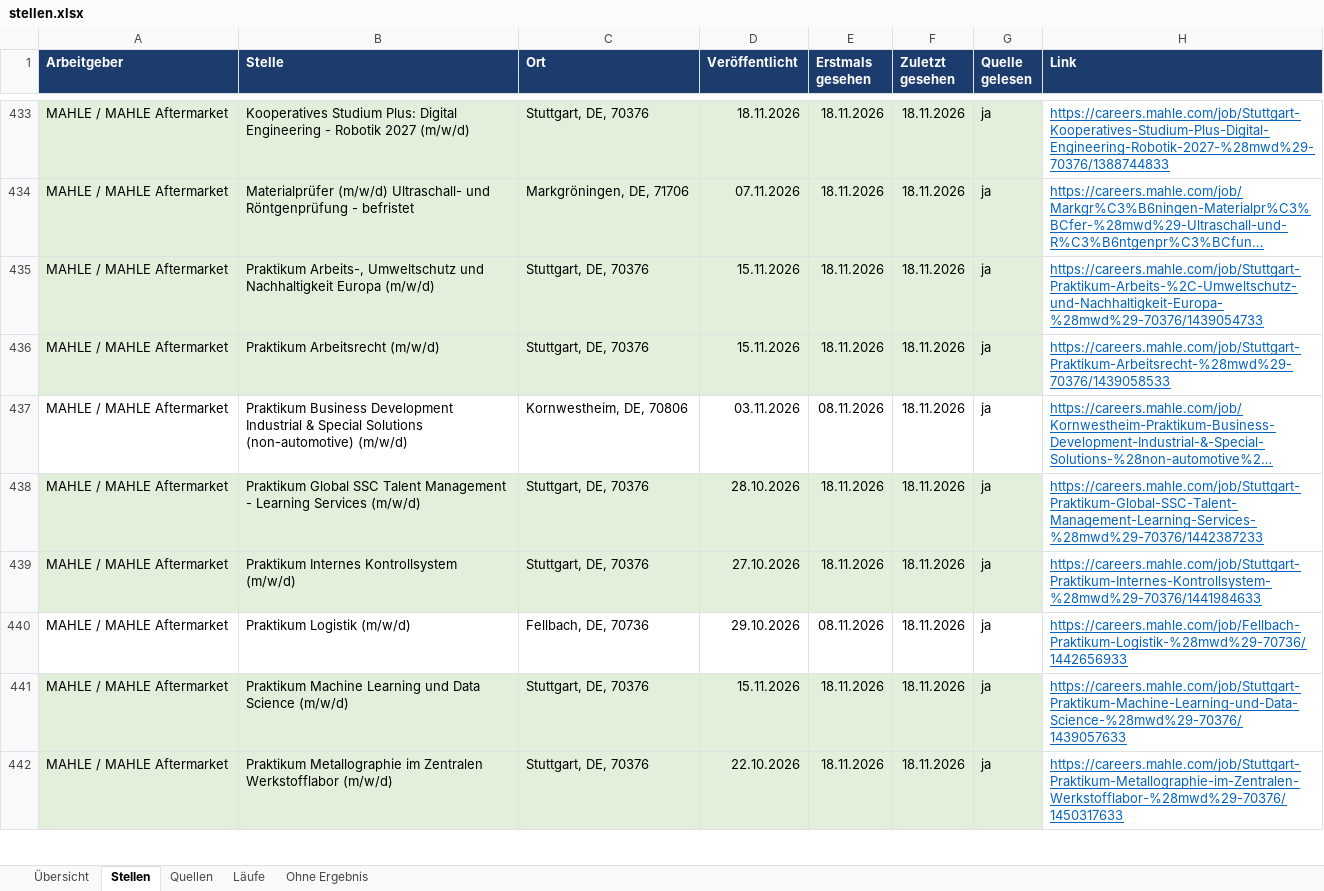
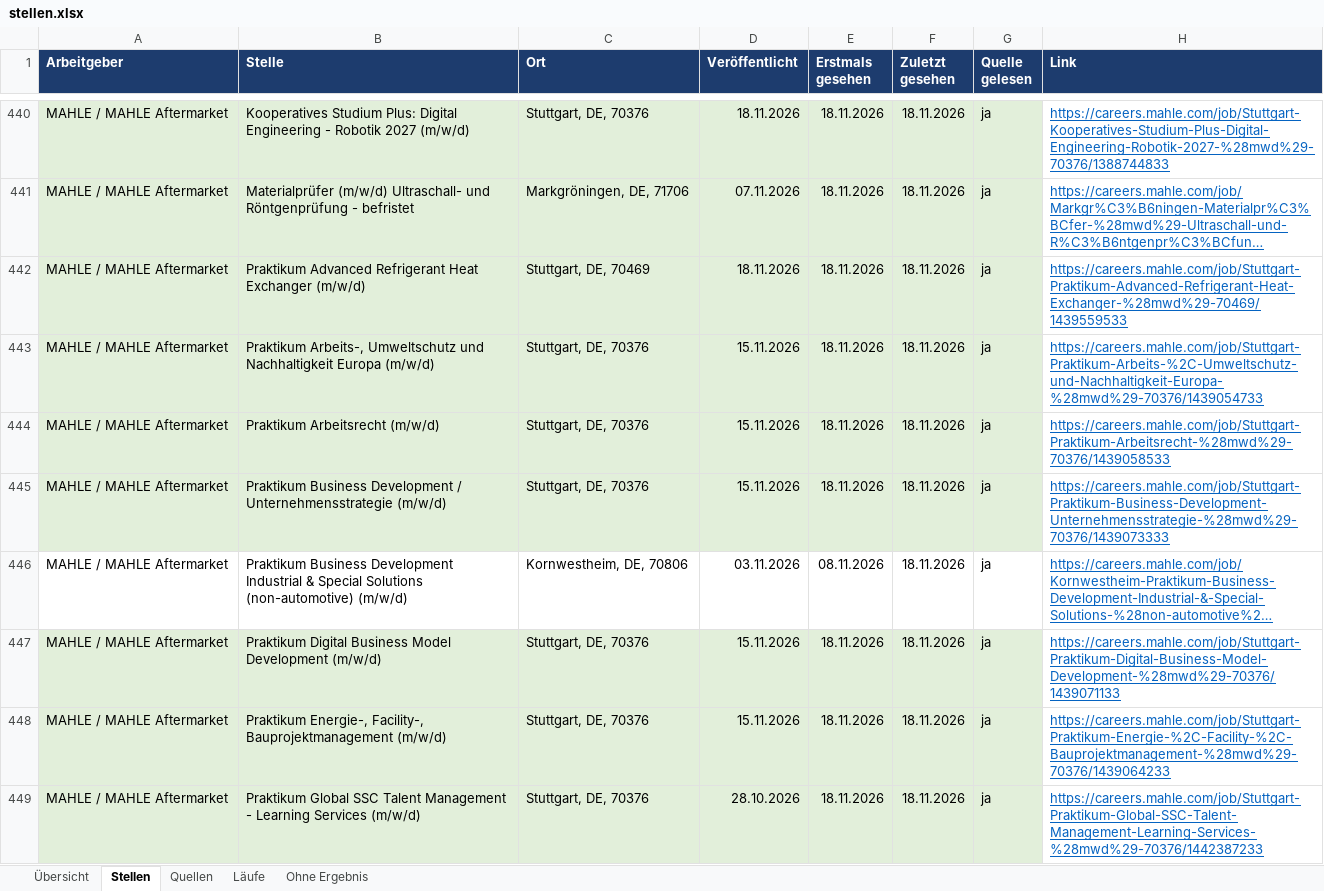
Before and after one commit to Penetrationpasi-hub/ScrapJobs, an Excel workbook: stellen.xlsx, sheet Stellen, drawn as a sheet; only a part is shown, gaps mark what is left out; the shorter side is filled out with more unchanged rows; long unchanged cells end in …; values as stored, in another font and other column widths than the file's, no borders; the diff covers the shown part only; the diff names each change by its address in the sheet, - before the commit and + after, or states it on an @@ line.

Commit message:
Stellenkatalog 2026-11-18

```diff
--- a/stellen.xlsx (sheet Stellen)
+++ b/stellen.xlsx (sheet Stellen)
+row 442: MAHLE / MAHLE Aftermarket | Praktikum Advanced Refrigerant Heat Exchanger (m/w/d) | Stuttgart, DE, 70469 | 18.11.2026 | 18.11.2026 | 18.11.2026 | ja | https://careers.mahle.com/job/Stuttgart-Praktikum-Advanced-Refrigerant-Heat-Exchanger-%28mwd%29-70469/1439559533
+row 445: MAHLE / MAHLE Aftermarket | Praktikum Business Development / Unternehmensstrategie (m/w/d) | Stuttgart, DE, 70376 | 15.11.2026 | 18.11.2026 | 18.11.2026 | ja | https://careers.mahle.com/job/Stuttgart-Praktikum-Business-Development-Unternehmensstrategie-%28mwd%29-70376/1439073333
+row 447: MAHLE / MAHLE Aftermarket | Praktikum Digital Business Model Development (m/w/d) | Stuttgart, DE, 70376 | 15.11.2026 | 18.11.2026 | 18.11.2026 | ja | https://careers.mahle.com/job/Stuttgart-Praktikum-Digital-Business-Model-Development-%28mwd%29-70376/1439071133
+row 448: MAHLE / MAHLE Aftermarket | Praktikum Energie-, Facility-, Bauprojektmanagement (m/w/d) | Stuttgart, DE, 70376 | 15.11.2026 | 18.11.2026 | 18.11.2026 | ja | https://careers.mahle.com/job/Stuttgart-Praktikum-Energie-%2C-Facility-%2C-Bauprojektmanagement-%28mwd%29-70376/1439064233
```
Also changed, not shown: 20 added rows, 22 edited cells and cell formats elsewhere in this sheet, sheet Läufe, sheet Ohne Ergebnis, sheet Quellen, sheet Übersicht, 3 other files.
